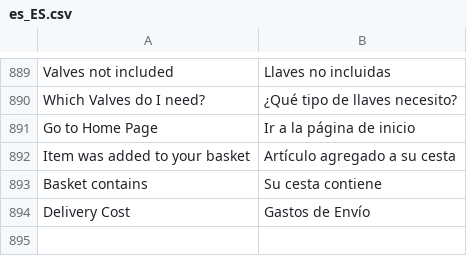
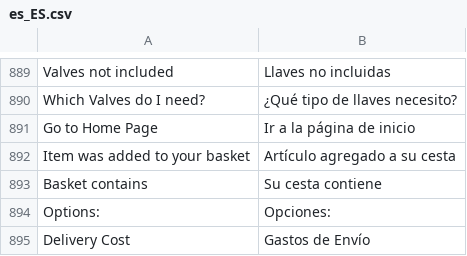
Before and after one commit to DominicFallows6/Joint-code, a CSV file: app/i18n/limitless/es_es/es_ES.csv, drawn as a sheet; only a part is shown, gaps mark what is left out.

Commit message:
TP 11193 - Configurable price display in basket pop up (#281)
* Fix for configurable price and translations

* A couple of style changes and code re-formatting

* line height change for buttons

* Extending timeout for pop up display

* changing background css

* removing extra lines

* js file change

```diff
--- a/app/i18n/limitless/es_es/es_ES.csv
+++ b/app/i18n/limitless/es_es/es_ES.csv
@@ -893,2 +893,3 @@
 "Basket contains","Su cesta contiene"
+"Options: ","Opciones: "
 "Delivery Cost","Gastos de Envío"
```
Also changed, not shown: app/i18n/limitless/it_it/it_IT.csv, 2 other files.
